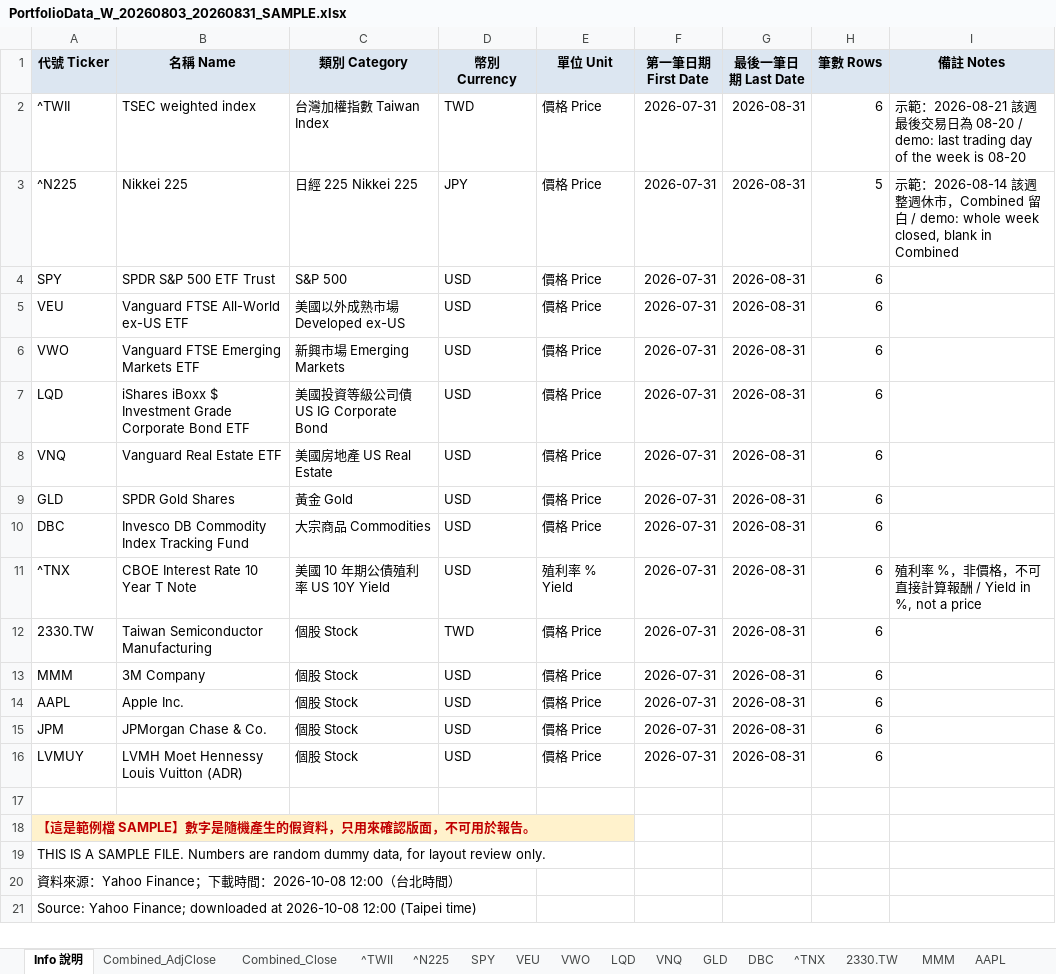
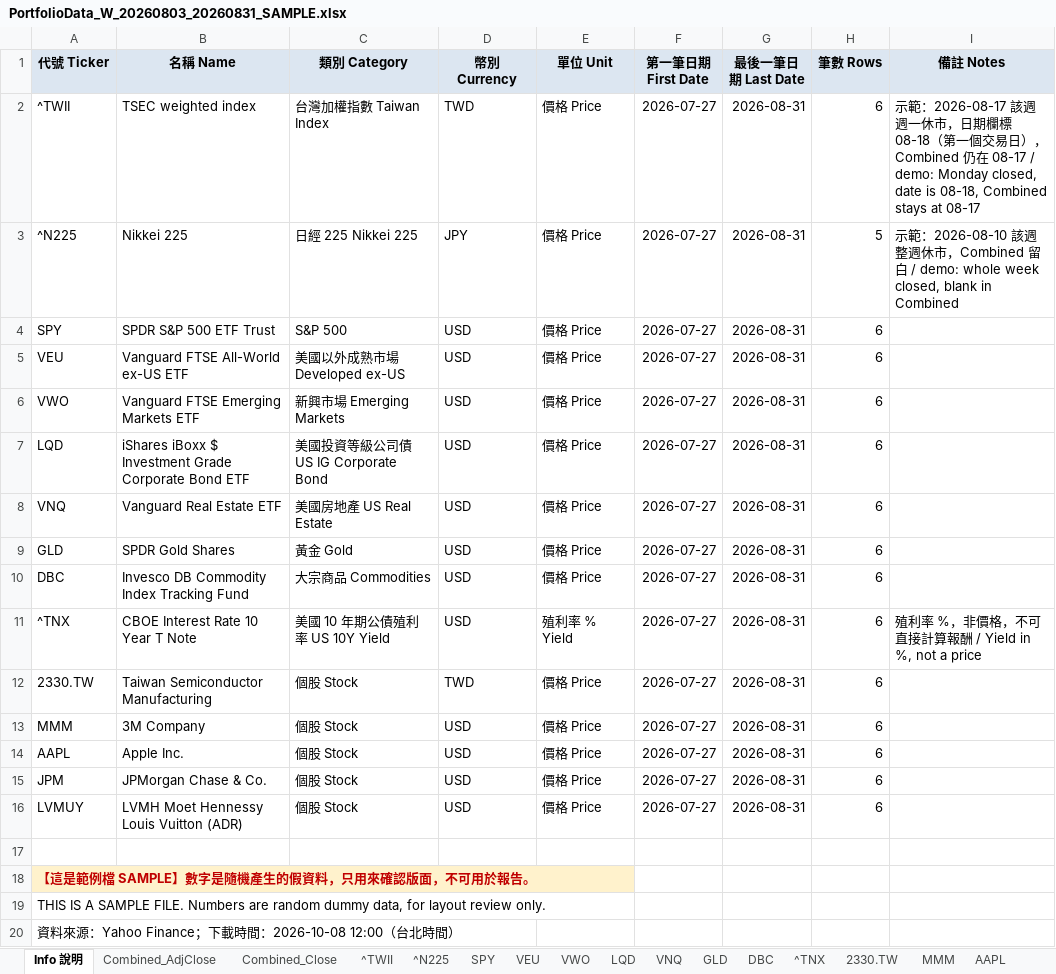
Before and after one commit to Weifu-Chuang/yahoo-downloader, an Excel workbook: sample/PortfolioData_W_20260803_20260831_SAMPLE.xlsx, sheet Info 說明, drawn as a sheet; only a part is shown; the shorter side is filled out with more unchanged rows; values as stored, in another font and other column widths than the file's, no borders; the diff covers the shown part only; the diff names each change by its address in the sheet, - before the commit and + after, or states it on an @@ line.

```diff
--- a/sample/PortfolioData_W_20260803_20260831_SAMPLE.xlsx (sheet Info 說明)
+++ b/sample/PortfolioData_W_20260803_20260831_SAMPLE.xlsx (sheet Info 說明)
-F2:F16 (第一筆日期 First Date): 2026-07-31
+F2:F16 (第一筆日期 First Date): 2026-07-27
-I2 (備註 Notes): …範：2026-08-21 該週最後交易日為 08-20 / demo: last trading day of the week is 08-20
+I2 (備註 Notes): …範：2026-08-17 該週週一休市，日期欄標 08-18（第一個交易日），Combined 仍在 08-17 / demo: Monday closed, date is 08-18, Combined stays at 08-17
-I3 (備註 Notes): …範：2026-08-14 該週…
+I3 (備註 Notes): …範：2026-08-10 該週…
```
Also changed, not shown: 6 edited cells elsewhere in this sheet, sheet Combined_Close, sheet Combined_AdjClose, sheet ^TNX, sheet ^TWII, sheet VWO, sheet DBC, 11 more sheets, 5 other files.
